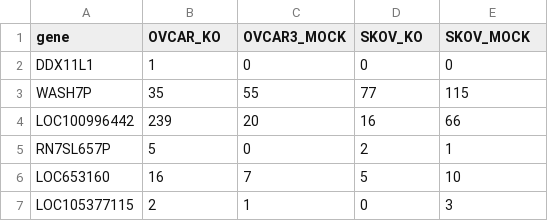
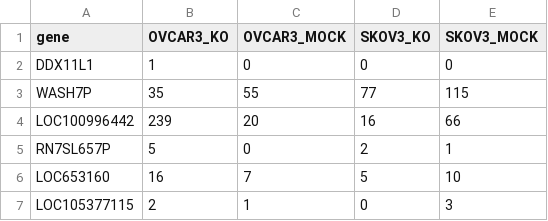
Before and after one commit to rforbiodatascience24/group_14_project, a TSV file: data/02_dat_clean.tsv, drawn as a sheet; only a part is shown.

```diff
--- a/data/02_dat_clean.tsv
+++ b/data/02_dat_clean.tsv
@@ -1,2 +1,2 @@
-gene	OVCAR_KO	OVCAR3_MOCK	SKOV_KO	SKOV_MOCK
+gene	OVCAR3_KO	OVCAR3_MOCK	SKOV3_KO	SKOV3_MOCK
 DDX11L1	1	0	0	0
```
Also changed, not shown: 2 other files.
